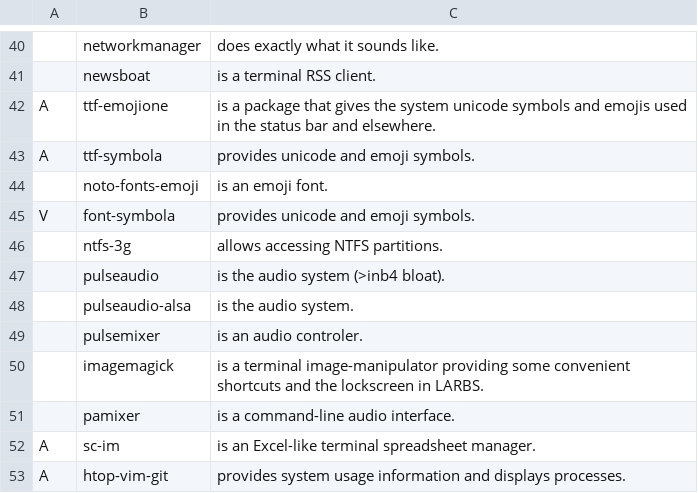
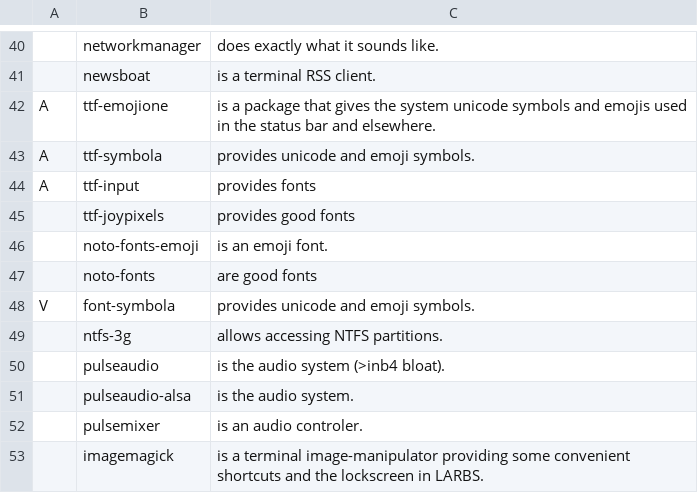
Before and after one commit to kiprasmel/LARBS, a CSV file: progs.csv, drawn as a sheet; only a part is shown, gaps mark what is left out; the shorter side is filled out with more unchanged rows; the diff names each change by its address in the sheet, - before the commit and + after, or states it on an @@ line.

Commit message:
Add `ttf-input` & `noto-fonts`
Signed-off-by: Kipras Melnikovas <kipras@kipras.org>

```diff
--- a/progs.csv
+++ b/progs.csv
+row 44: A | ttf-input | provides fonts
+row 45:  | ttf-joypixels | provides good fonts
+row 47:  | noto-fonts | are good fonts
```
